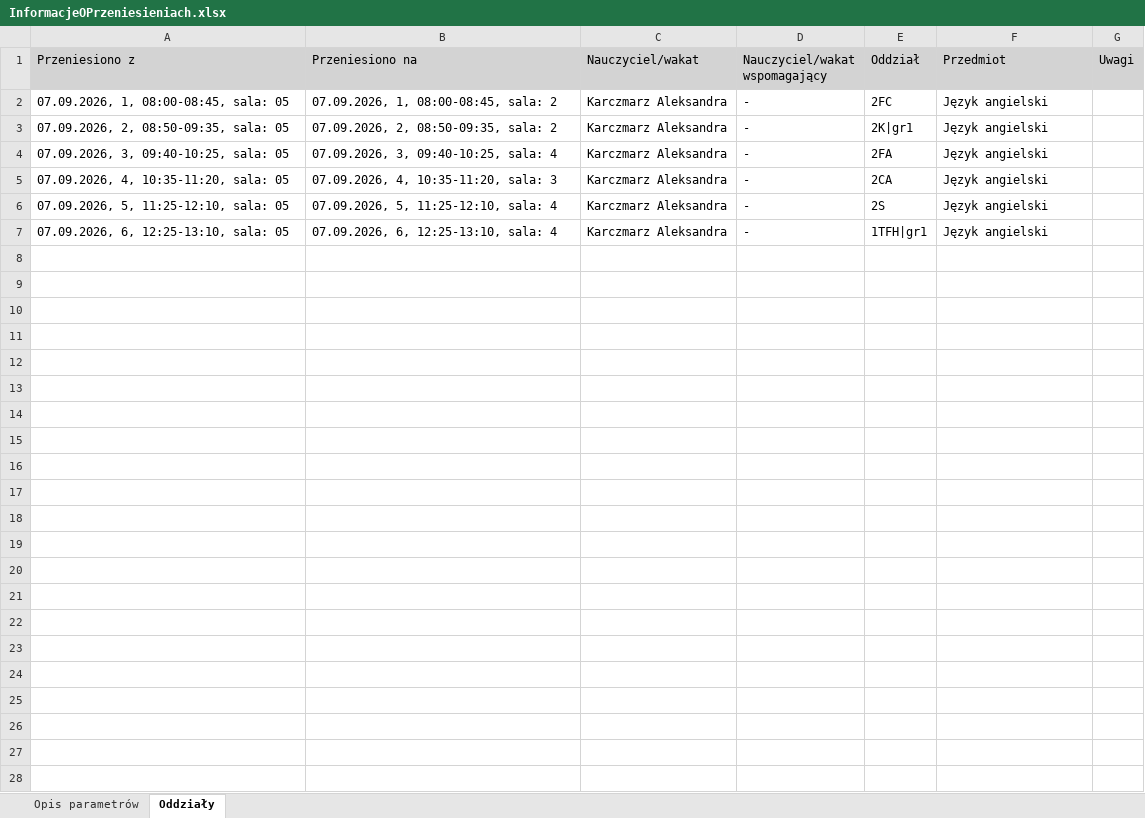
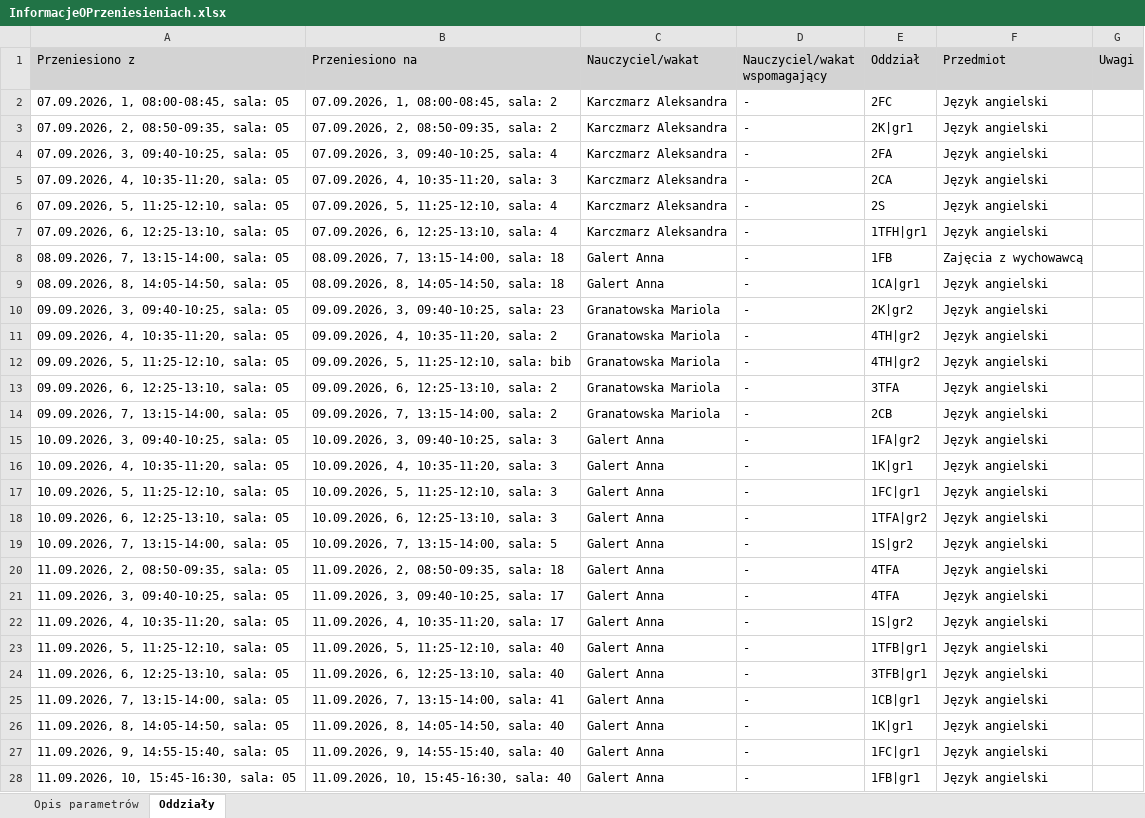
Before and after one commit to adeodatus11/zastepstwa, an Excel workbook: InformacjeOPrzeniesieniach.xlsx, sheet Oddziały, drawn as a sheet; values as stored, in another font and other column widths than the file's, no borders; the diff names each change by its address in the sheet, - before the commit and + after, or states it on an @@ line.

```diff
--- a/InformacjeOPrzeniesieniach.xlsx (sheet Oddziały)
+++ b/InformacjeOPrzeniesieniach.xlsx (sheet Oddziały)
+row 8: 08.09.2026, 7, 13:15-14:00, sala: 05 | 08.09.2026, 7, 13:15-14:00, sala: 18 | Galert Anna | - | 1FB | Zajęcia z wychowawcą
+row 9: 08.09.2026, 8, 14:05-14:50, sala: 05 | 08.09.2026, 8, 14:05-14:50, sala: 18 | Galert Anna | - | 1CA|gr1 | Język angielski
+row 10: 09.09.2026, 3, 09:40-10:25, sala: 05 | 09.09.2026, 3, 09:40-10:25, sala: 23 | Granatowska Mariola | - | 2K|gr2 | Język angielski
+row 11: 09.09.2026, 4, 10:35-11:20, sala: 05 | 09.09.2026, 4, 10:35-11:20, sala: 2 | Granatowska Mariola | - | 4TH|gr2 | Język angielski
+row 12: 09.09.2026, 5, 11:25-12:10, sala: 05 | 09.09.2026, 5, 11:25-12:10, sala: bib | Granatowska Mariola | - | 4TH|gr2 | Język angielski
+row 13: 09.09.2026, 6, 12:25-13:10, sala: 05 | 09.09.2026, 6, 12:25-13:10, sala: 2 | Granatowska Mariola | - | 3TFA | Język angielski
+row 14: 09.09.2026, 7, 13:15-14:00, sala: 05 | 09.09.2026, 7, 13:15-14:00, sala: 2 | Granatowska Mariola | - | 2CB | Język angielski
+row 15: 10.09.2026, 3, 09:40-10:25, sala: 05 | 10.09.2026, 3, 09:40-10:25, sala: 3 | Galert Anna | - | 1FA|gr2 | Język angielski
+row 16: 10.09.2026, 4, 10:35-11:20, sala: 05 | 10.09.2026, 4, 10:35-11:20, sala: 3 | Galert Anna | - | 1K|gr1 | Język angielski
+row 17: 10.09.2026, 5, 11:25-12:10, sala: 05 | 10.09.2026, 5, 11:25-12:10, sala: 3 | Galert Anna | - | 1FC|gr1 | Język angielski
+row 18: 10.09.2026, 6, 12:25-13:10, sala: 05 | 10.09.2026, 6, 12:25-13:10, sala: 3 | Galert Anna | - | 1TFA|gr2 | Język angielski
+row 19: 10.09.2026, 7, 13:15-14:00, sala: 05 | 10.09.2026, 7, 13:15-14:00, sala: 5 | Galert Anna | - | 1S|gr2 | Język angielski
+row 20: 11.09.2026, 2, 08:50-09:35, sala: 05 | 11.09.2026, 2, 08:50-09:35, sala: 18 | Galert Anna | - | 4TFA | Język angielski
+row 21: 11.09.2026, 3, 09:40-10:25, sala: 05 | 11.09.2026, 3, 09:40-10:25, sala: 17 | Galert Anna | - | 4TFA | Język angielski
+row 22: 11.09.2026, 4, 10:35-11:20, sala: 05 | 11.09.2026, 4, 10:35-11:20, sala: 17 | Galert Anna | - | 1S|gr2 | Język angielski
+row 23: 11.09.2026, 5, 11:25-12:10, sala: 05 | 11.09.2026, 5, 11:25-12:10, sala: 40 | Galert Anna | - | 1TFB|gr1 | Język angielski
+row 24: 11.09.2026, 6, 12:25-13:10, sala: 05 | 11.09.2026, 6, 12:25-13:10, sala: 40 | Galert Anna | - | 3TFB|gr1 | Język angielski
+row 25: 11.09.2026, 7, 13:15-14:00, sala: 05 | 11.09.2026, 7, 13:15-14:00, sala: 41 | Galert Anna | - | 1CB|gr1 | Język angielski
+row 26: 11.09.2026, 8, 14:05-14:50, sala: 05 | 11.09.2026, 8, 14:05-14:50, sala: 40 | Galert Anna | - | 1K|gr1 | Język angielski
+row 27: 11.09.2026, 9, 14:55-15:40, sala: 05 | 11.09.2026, 9, 14:55-15:40, sala: 40 | Galert Anna | - | 1FC|gr1 | Język angielski
+row 28: 11.09.2026, 10, 15:45-16:30, sala: 05 | 11.09.2026, 10, 15:45-16:30, sala: 40 | Galert Anna | - | 1FB|gr1 | Język angielski
```
Also changed, not shown: sheet Opis parametrów, InformacjeOZastepstwach.xlsx.
